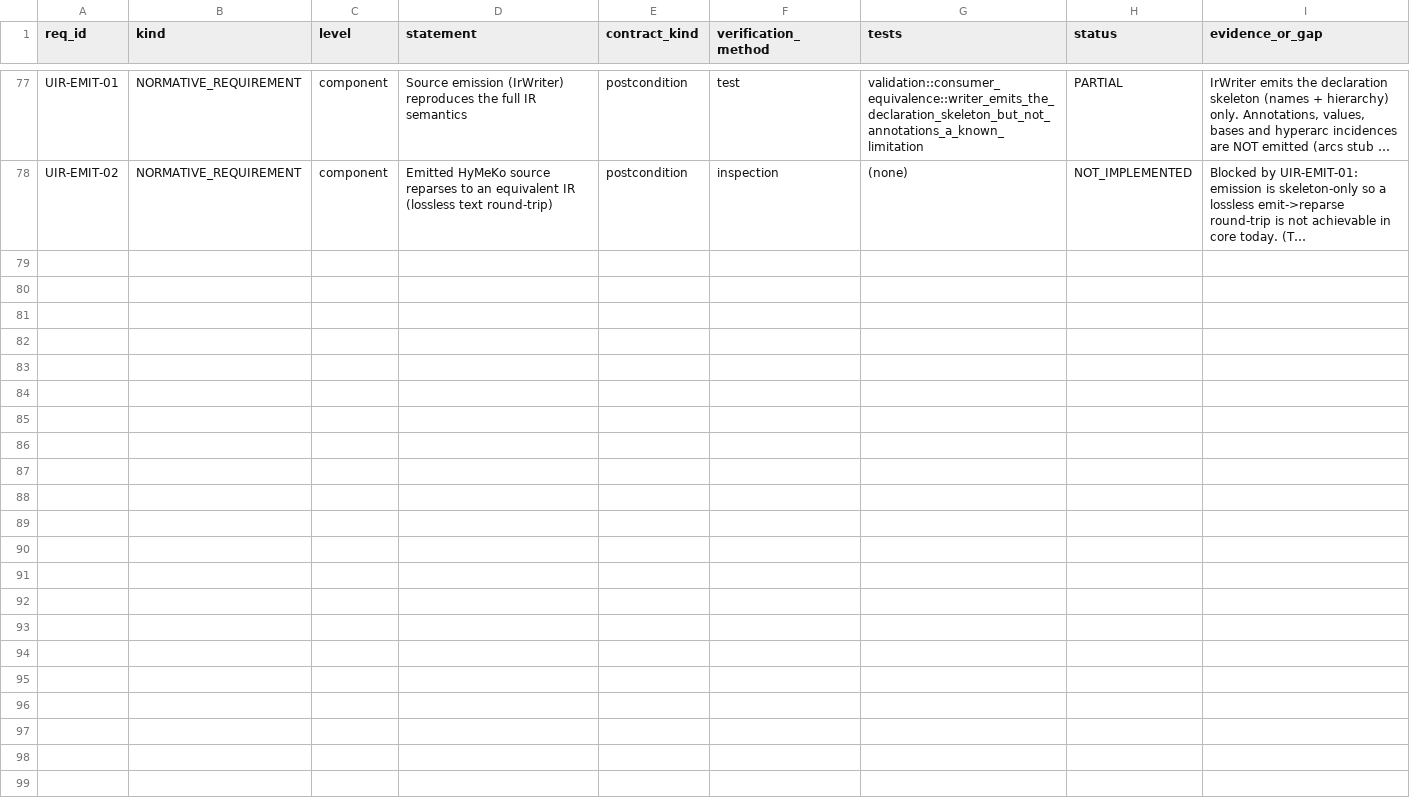
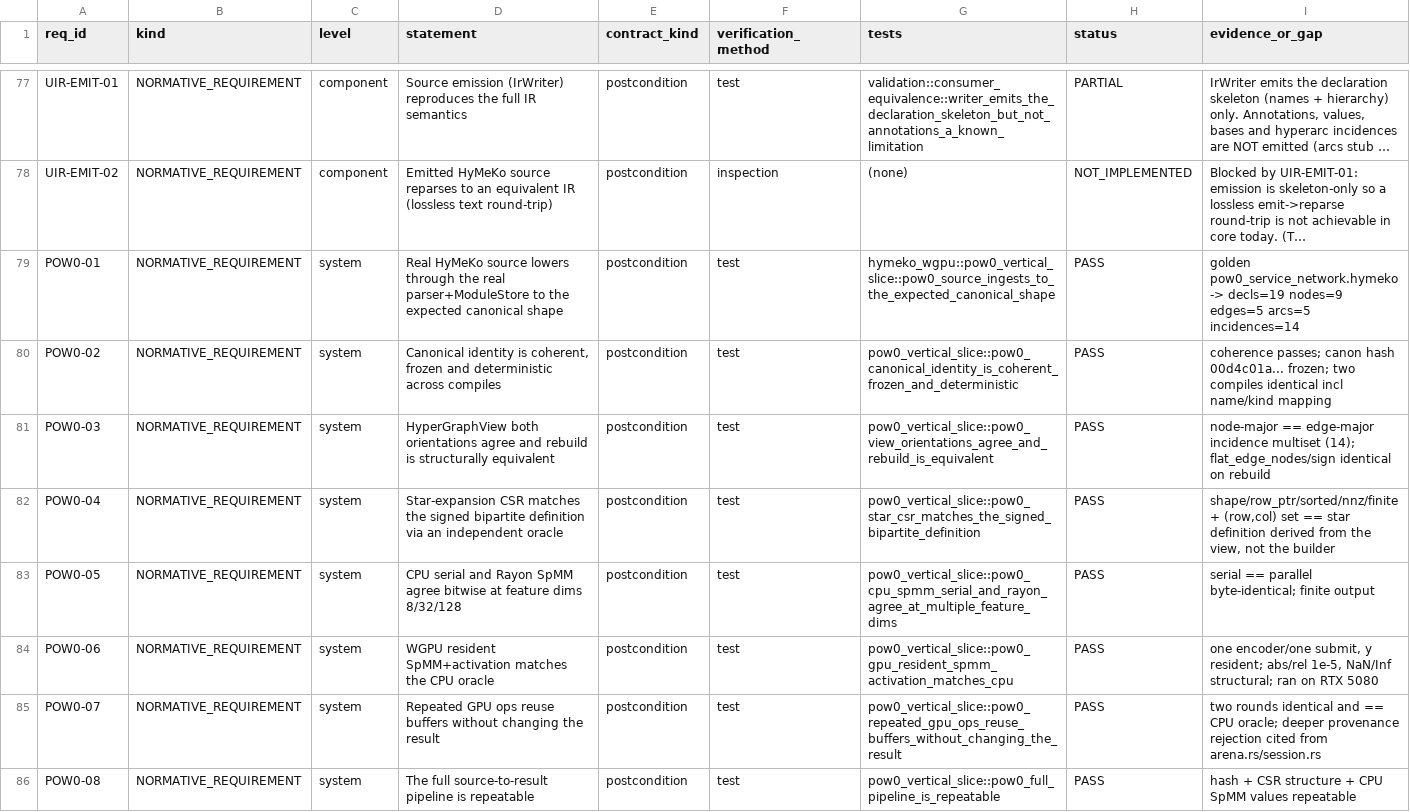
Before and after one commit to hymeko-framework/core, a CSV file: docs/verification/unified-ir/traceability.csv, drawn as a sheet; only a part is shown, gaps mark what is left out; long unchanged cells end in …; the diff covers the shown part only; the diff names each change by its address in the sheet, - before the commit and + after, or states it on an @@ line.

```diff
--- a/docs/verification/unified-ir/traceability.csv
+++ b/docs/verification/unified-ir/traceability.csv
+row 79: POW0-01 | NORMATIVE_REQUIREMENT | system | Real HyMeKo source lowers through the real parser+ModuleStore to the expected canonical shape | postcondition | test | hymeko_wgpu::pow0_vertical_slice::pow0_source_ingests_to_the_expected_canonical_shape | PASS | golden pow0_service_network.hymeko -> decls=19 nodes=9 edges=5 arcs=5 incidences=14
+row 80: POW0-02 | NORMATIVE_REQUIREMENT | system | Canonical identity is coherent, frozen and deterministic across compiles | postcondition | test | pow0_vertical_slice::pow0_canonical_identity_is_coherent_frozen_and_deterministic | PASS | coherence passes; canon hash 00d4c01a... frozen; two compiles identical incl name/kind mapping
+row 81: POW0-03 | NORMATIVE_REQUIREMENT | system | HyperGraphView both orientations agree and rebuild is structurally equivalent | postcondition | test | pow0_vertical_slice::pow0_view_orientations_agree_and_rebuild_is_equivalent | PASS | node-major == edge-major incidence multiset (14); flat_edge_nodes/sign identical on rebuild
+row 82: POW0-04 | NORMATIVE_REQUIREMENT | system | Star-expansion CSR matches the signed bipartite definition via an independent oracle | postcondition | test | pow0_vertical_slice::pow0_star_csr_matches_the_signed_bipartite_definition | PASS | shape/row_ptr/sorted/nnz/finite + (row,col) set == star definition derived from the view, not the builder
+row 83: POW0-05 | NORMATIVE_REQUIREMENT | system | CPU serial and Rayon SpMM agree bitwise at feature dims 8/32/128 | postcondition | test | pow0_vertical_slice::pow0_cpu_spmm_serial_and_rayon_agree_at_multiple_feature_dims | PASS | serial == parallel byte-identical; finite output
+row 84: POW0-06 | NORMATIVE_REQUIREMENT | system | WGPU resident SpMM+activation matches the CPU oracle | postcondition | test | pow0_vertical_slice::pow0_gpu_resident_spmm_activation_matches_cpu | PASS | one encoder/one submit, y resident; abs/rel 1e-5, NaN/Inf structural; ran on RTX 5080
+row 85: POW0-07 | NORMATIVE_REQUIREMENT | system | Repeated GPU ops reuse buffers without changing the result | postcondition | test | pow0_vertical_slice::pow0_repeated_gpu_ops_reuse_buffers_without_changing_the_result | PASS | two rounds identical and == CPU oracle; deeper provenance rejection cited from arena.rs/session.rs
+row 86: POW0-08 | NORMATIVE_REQUIREMENT | system | The full source-to-result pipeline is repeatable | postcondition | test | pow0_vertical_slice::pow0_full_pipeline_is_repeatable | PASS | hash + CSR structure + CPU SpMM values repeatable
```
Also changed, not shown: 8 added rows elsewhere in this file, 10 other files.
